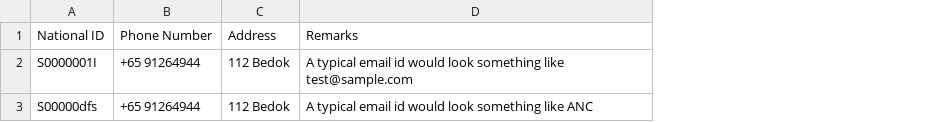
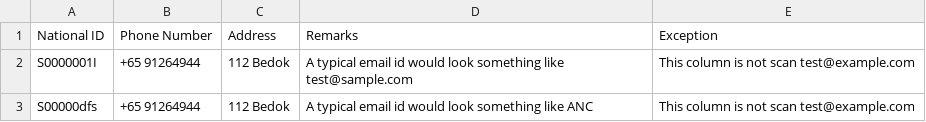
Before and after one commit to thoughtworks/pii-anonymizer, a CSV file: test_data/test_data.csv, drawn as a sheet; the diff names each change by its address in the sheet, - before the commit and + after, or states it on an @@ line.

Commit message:
Exclude column from scanning

```diff
--- a/test_data/test_data.csv
+++ b/test_data/test_data.csv
+column E (Exception), rows 2-3: This column is not scan test@example.com | This column is not scan test@example.com
```
Also changed, not shown: 11 other files.
